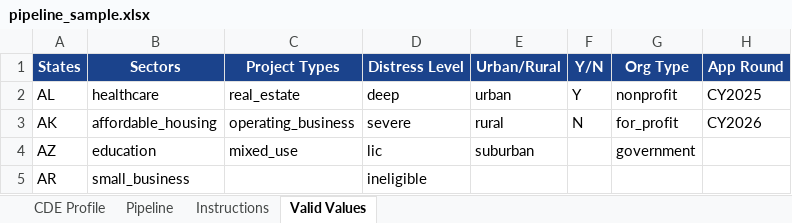
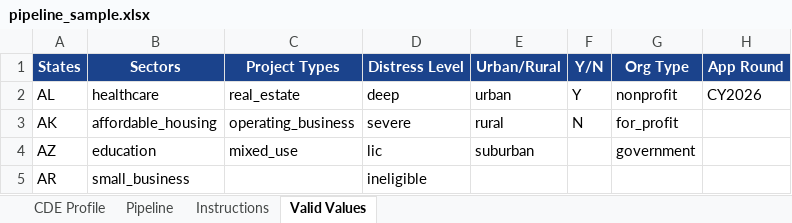
Before and after one commit to Jaypatel1511/nmtc-application-builder, an Excel workbook: nmtcapp/templates/pipeline_sample.xlsx, sheet Valid Values, drawn as a sheet; only a part is shown; values as stored, in another font and other column widths than the file's, no borders; the diff names each change by its address in the sheet, - before the commit and + after, or states it on an @@ line.

Commit message:
fix(streamlit): route the uploaded round and allocation past the identity strip (1.5.7)
A CDE that filled in the template's own "Requested Allocation ($M)" and
"Application Round" cells was told on screen that it had supplied neither, and
$65,000,000 -- a figure it never typed -- was then used in the validators' own
arithmetic.

pages/1_Pipeline_Analyzer.py:237 called _scoring_attrs_only and REBOUND
_cde_extra, so line 276 handed get_or_create_app a dict already emptied of both
keys. That function reads them before its OWN strip, which is what its comment
guarded; it could not see the caller's. Eighteen tests over this behaviour all
passed, because every one hand-wrote a dict that still contained the keys.
The tests construct the input the function wants; the page constructs the input
the function gets.

The fix is a type, not "read earlier": UploadedCDEProfile carries the two facts
on their own fields, and read_uploaded_cde_profile performs the strip and both
reads together in the one correct order. get_or_create_app accepts either
shape, so the existing tests keep passing unchanged.

Verified by driving the real pages: pages 2 and 3 reuse the IDENTICAL
Application object, so the single fix repairs all three.

Also: route validation warnings and the optimizer's infeasibility notice
through md() so two-dollar bodies keep their units; remove CY2025 from both
shipped workbooks (cell, Valid Values and a data-validation dropdown a text
grep and openpyxl both miss); stop the Identity banner spanning the two
request columns; and correct the QLICI instruction, which named a path the
xlsx template cannot follow.

Adds tests/test_streamlit_page_drive.py (drives the real pages through
AppTest; RED 7/15 at a9c9f23) and tests/test_shipped_workbook_xml.py (reads
the workbooks as zipped XML; RED 6/8 at a9c9f23). Neither skips anywhere.

```diff
--- a/nmtcapp/templates/pipeline_sample.xlsx (sheet Valid Values)
+++ b/nmtcapp/templates/pipeline_sample.xlsx (sheet Valid Values)
-H2 (App Round): CY2025
+H2 (App Round): CY2026
-H3 (App Round): CY2026
+H3 (App Round): (empty)
```
Also changed, not shown: sheet CDE Profile, nmtcapp/templates/pipeline_template.xlsx, 14 other files.
